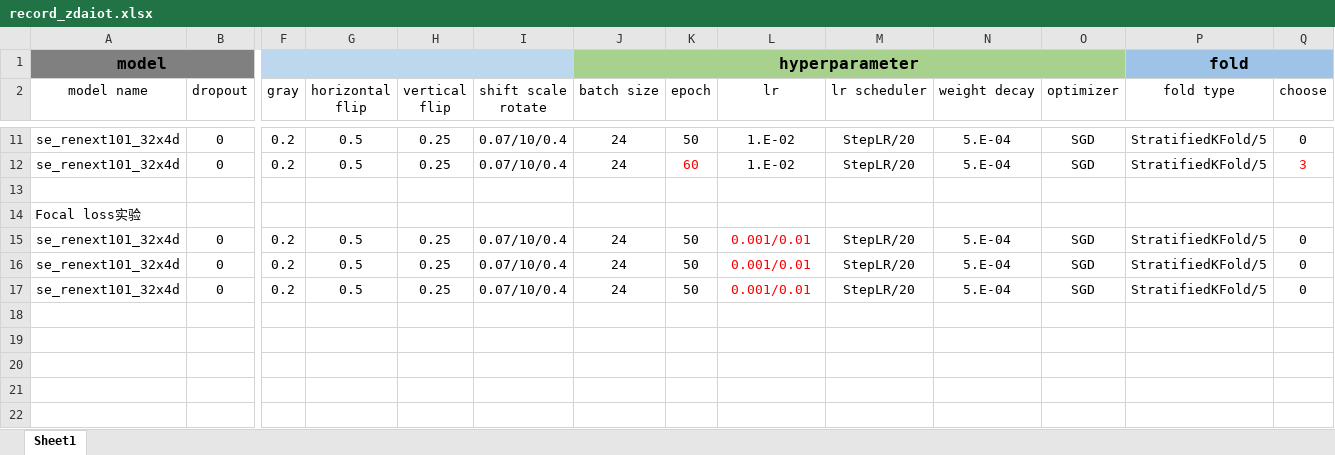
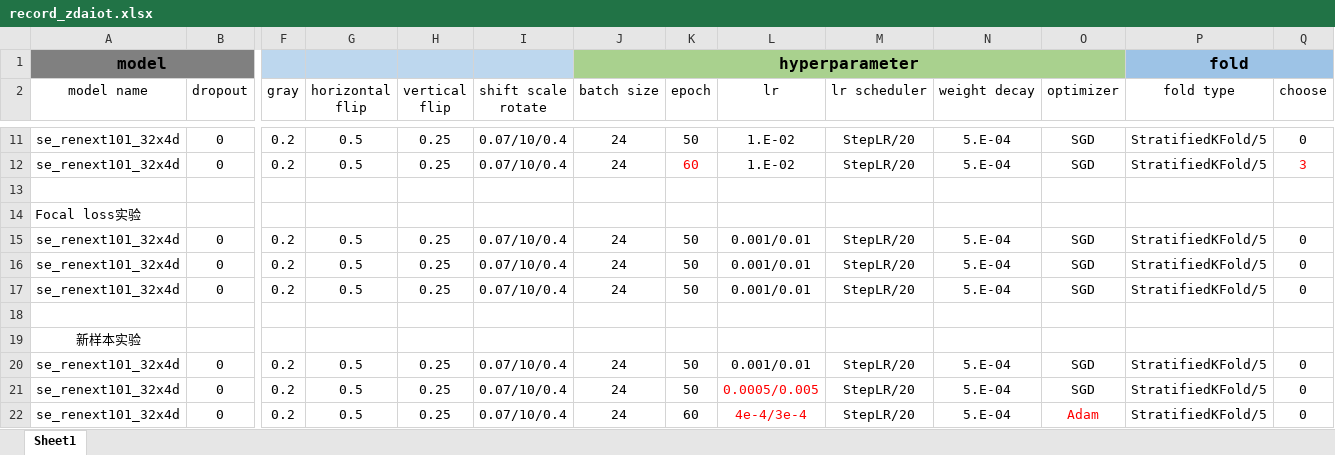
Before and after one commit to XiangqianMa/AI-Competition-HuaWei, an Excel workbook: record_zdaiot.xlsx, sheet Sheet1, drawn as a sheet; only a part is shown, gaps mark what is left out; values as stored, in another font and other column widths than the file's, no borders; rows hold the shown columns only; the diff names each change by its address in the sheet, - before the commit and + after, or states it on an @@ line.

Commit message:
add efficientnet model

```diff
--- a/record_zdaiot.xlsx (sheet Sheet1)
+++ b/record_zdaiot.xlsx (sheet Sheet1)
-L15:L17 text colour: #FF0000
+L15:L17 text colour: black
+row 18: (empty)
+row 19: 新样本实验
+row 20: se_renext101_32x4d | 0 | 0.2 | 0.5 | 0.25 | 0.07/10/0.4 | 24 | 50 | 0.001/0.01 | StepLR/20 | 5.E-04 | SGD | StratifiedKFold/5 | 0
+row 21: se_renext101_32x4d | 0 | 0.2 | 0.5 | 0.25 | 0.07/10/0.4 | 24 | 50 | 0.0005/0.005 | StepLR/20 | 5.E-04 | SGD | StratifiedKFold/5 | 0
+row 22: se_renext101_32x4d | 0 | 0.2 | 0.5 | 0.25 | 0.07/10/0.4 | 24 | 60 | 4e-4/3e-4 | StepLR/20 | 5.E-04 | Adam | StratifiedKFold/5 | 0
```
Also changed, not shown: 11 other files.
